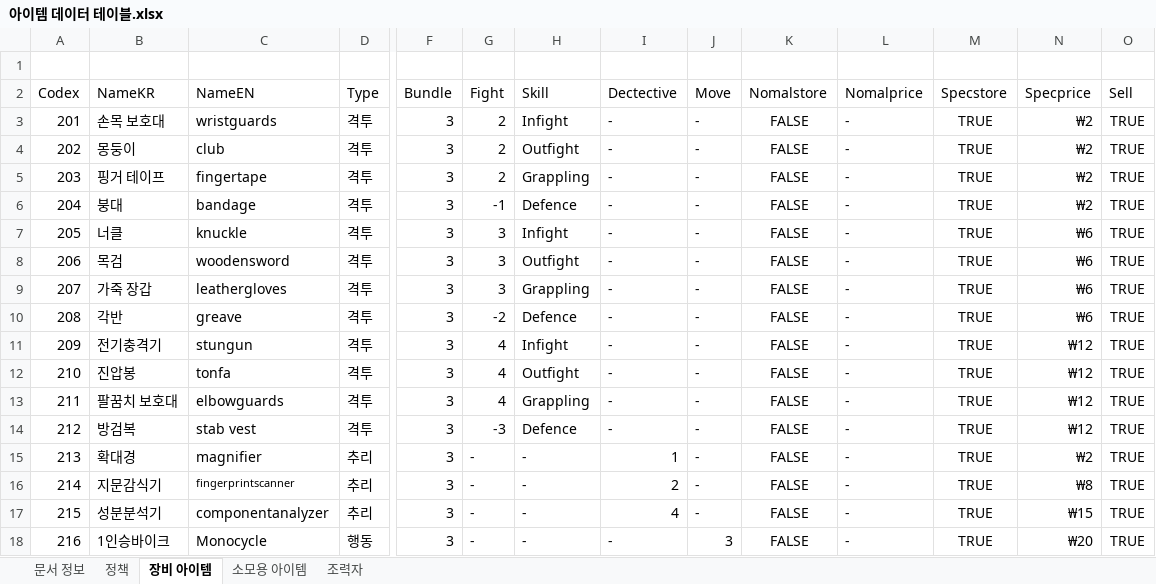
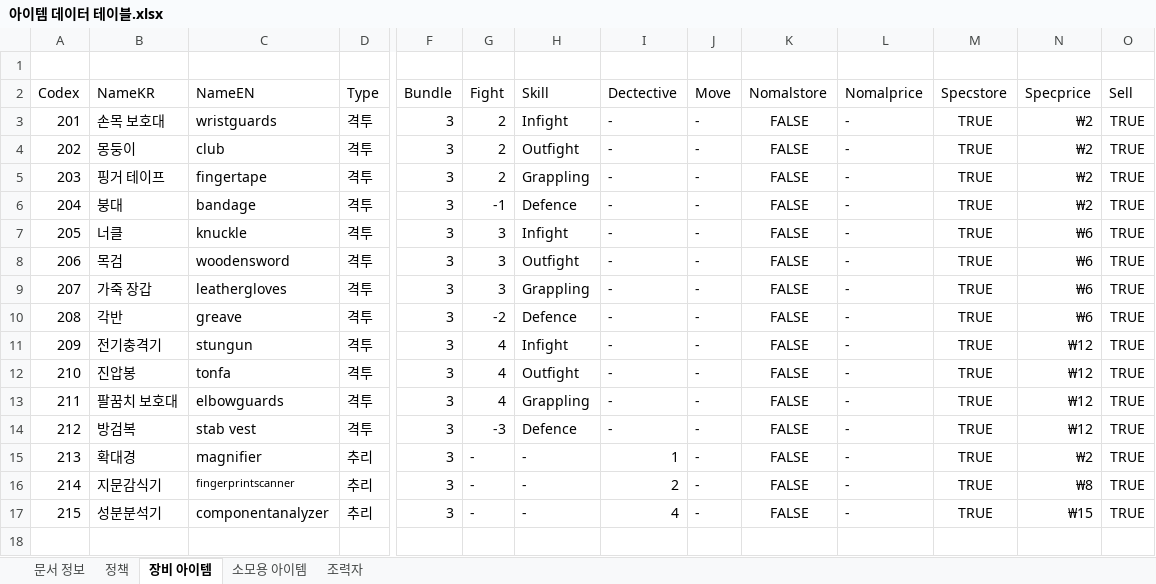
Before and after one commit to Velosis/RevoltDay, an Excel workbook: 데이터테이블/아이템 데이터 테이블.xlsx, sheet 장비 아이템, drawn as a sheet; only a part is shown, gaps mark what is left out; values as stored, in another font and other column widths than the file's, no borders; rows hold the shown columns only; the diff names each change by its address in the sheet, - before the commit and + after, or states it on an @@ line.

```diff
--- a/데이터테이블/아이템 데이터 테이블.xlsx (sheet 장비 아이템)
+++ b/데이터테이블/아이템 데이터 테이블.xlsx (sheet 장비 아이템)
-row 18: 216 | 1인승바이크 | Monocycle | 행동 | 3 | - | - | - | 3 | FALSE | - | TRUE | ₩20 | TRUE
```
Also changed, not shown: sheet 조력자, sheet 정책.
